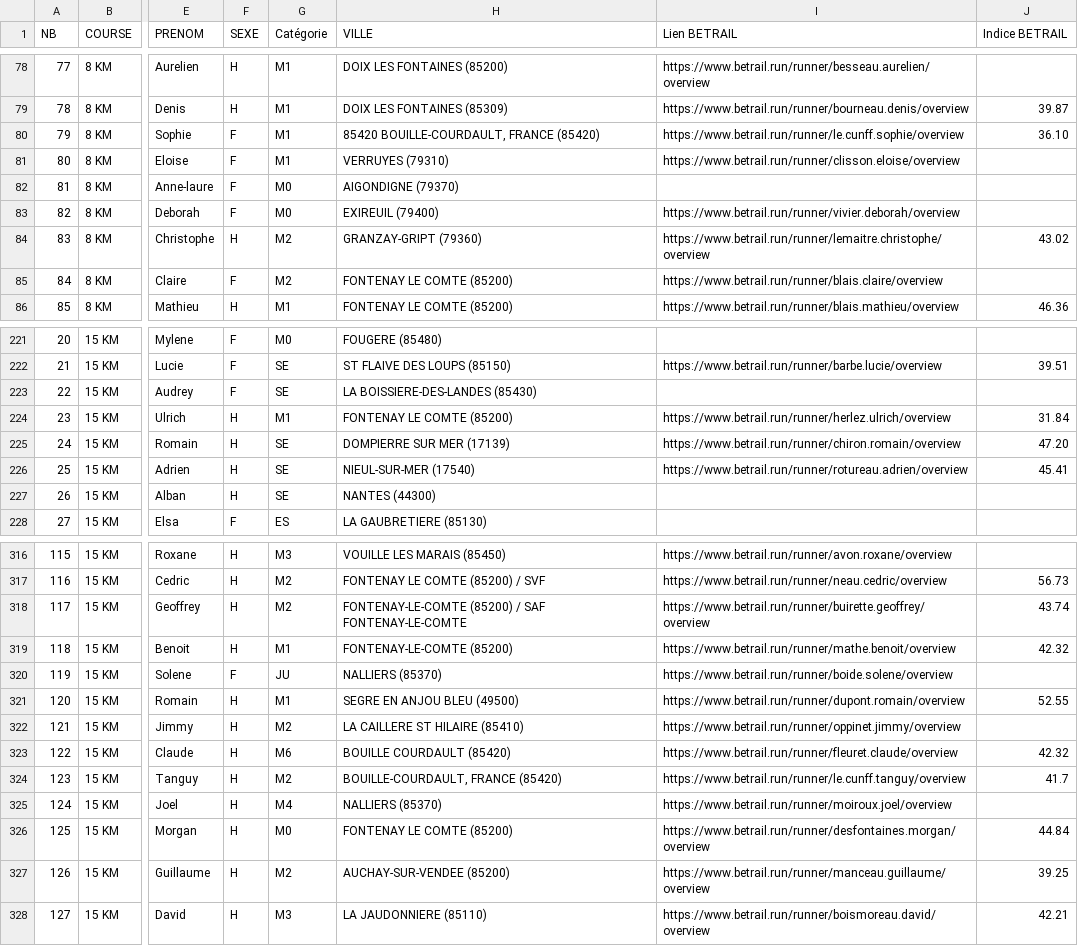
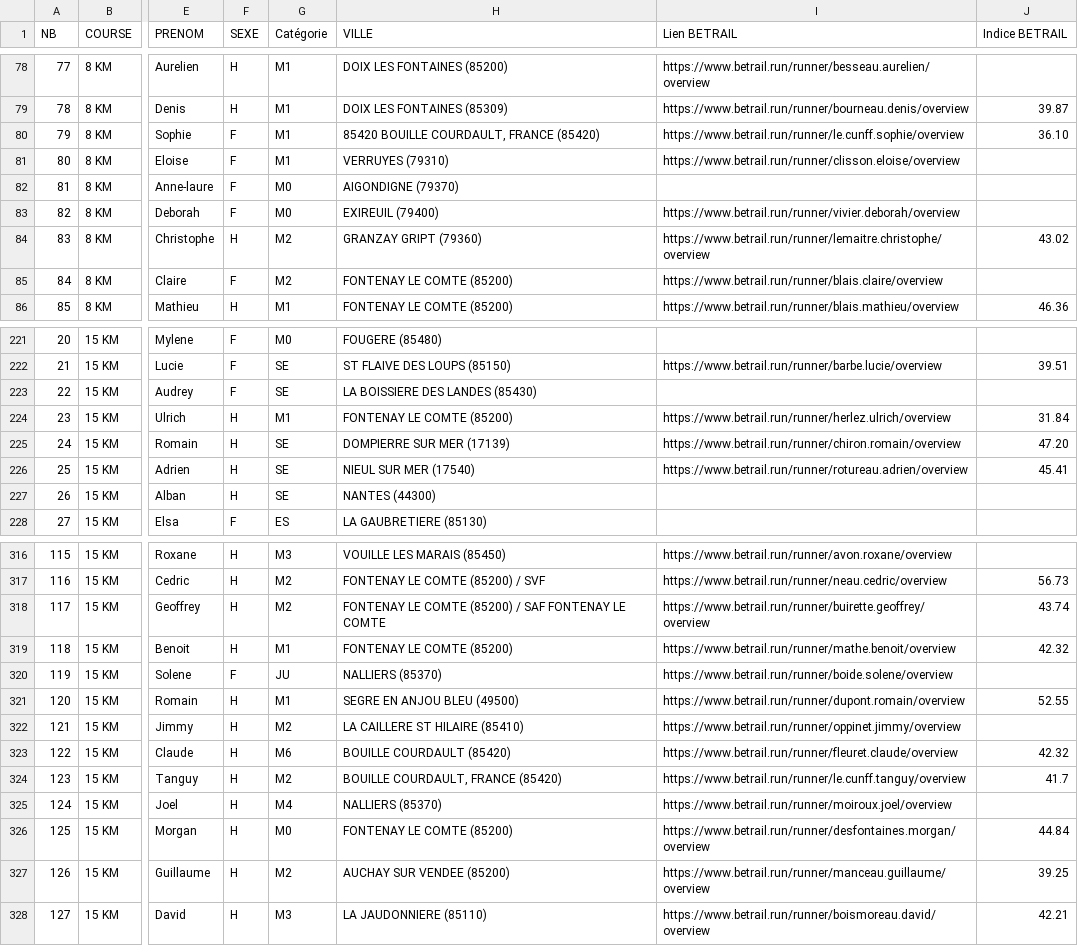
Before and after one commit to AnneLC-29/outil-speaker-course, a CSV file: coureurs.csv, drawn as a sheet; only a part is shown, gaps mark what is left out; the diff covers the shown part only; the diff names each change by its address in the sheet, - before the commit and + after, or states it on an @@ line.

```diff
--- a/coureurs.csv
+++ b/coureurs.csv
-H80 (VILLE): 85420 BOUILLE-COURDAULT, FRANCE (85420)
+H80 (VILLE): 85420 BOUILLE COURDAULT, FRANCE (85420)
-H84 (VILLE): GRANZAY-GRIPT (79360)
+H84 (VILLE): GRANZAY GRIPT (79360)
-H223 (VILLE): LA BOISSIERE-DES-LANDES (85430)
+H223 (VILLE): LA BOISSIERE DES LANDES (85430)
-H226 (VILLE): NIEUL-SUR-MER (17540)
+H226 (VILLE): NIEUL SUR MER (17540)
-H318 (VILLE): FONTENAY-LE-COMTE (85200) / SAF FONTENAY-LE-COMTE
+H318 (VILLE): FONTENAY LE COMTE (85200) / SAF FONTENAY LE COMTE
-H319 (VILLE): FONTENAY-LE-COMTE (85200)
+H319 (VILLE): FONTENAY LE COMTE (85200)
-H324 (VILLE): BOUILLE-COURDAULT, FRANCE (85420)
+H324 (VILLE): BOUILLE COURDAULT, FRANCE (85420)
-H327 (VILLE): AUCHAY-SUR-VENDEE (85200)
+H327 (VILLE): AUCHAY SUR VENDEE (85200)
```
Also changed, not shown: 45 edited cells elsewhere in this file.
